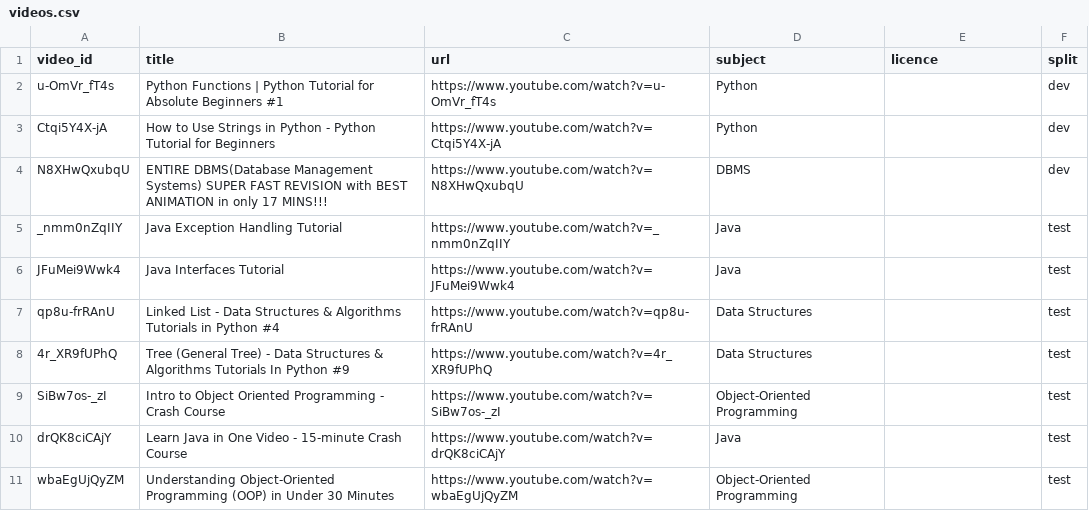
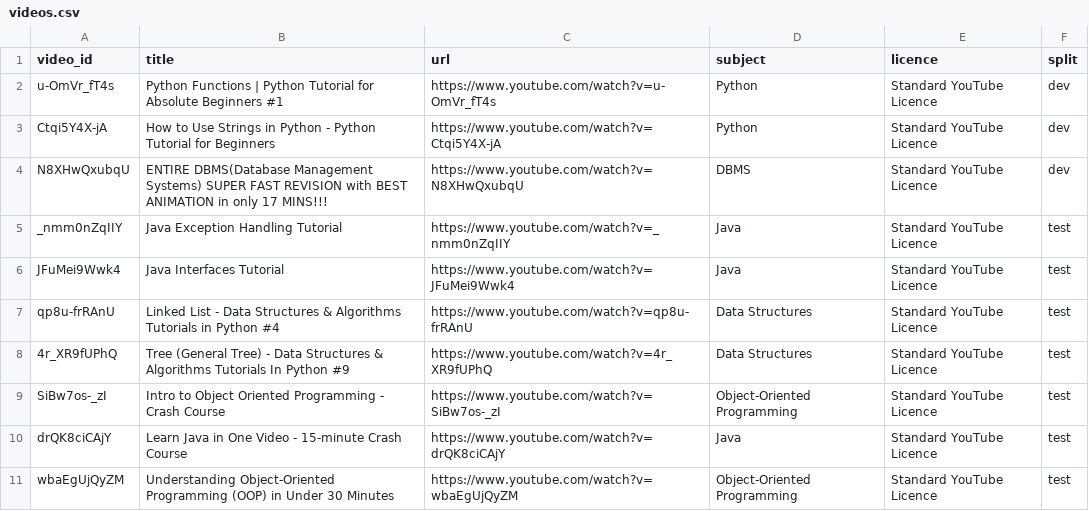
Before and after one commit to aman23-cmd/SoAI-424-transcript-segmentation, a CSV file: experiments/data/videos.csv, drawn as a sheet.

```diff
--- a/experiments/data/videos.csv
+++ b/experiments/data/videos.csv
@@ -1,11 +1,11 @@
 video_id,title,url,subject,licence,split
-u-OmVr_fT4s,Python Functions | Python Tutorial for Absolute Beginners #1,https://www.youtube.com/watch?v=u-OmVr_fT4s,Python,,dev
-Ctqi5Y4X-jA,How to Use Strings in Python - Python Tutorial for Beginners,https://www.youtube.com/watch?v=Ctqi5Y4X-jA,Python,,dev
-N8XHwQxubqU,ENTIRE DBMS(Database Management Systems) SUPER FAST REVISION with BEST ANIMATION in only 17 MINS!!!,https://www.youtube.com/watch?v=N8XHwQxubqU,DBMS,,dev
-_nmm0nZqIIY,Java Exception Handling Tutorial,https://www.youtube.com/watch?v=_nmm0nZqIIY,Java,,test
-JFuMei9Wwk4,Java Interfaces Tutorial,https://www.youtube.com/watch?v=JFuMei9Wwk4,Java,,test
-qp8u-frRAnU,Linked List - Data Structures & Algorithms Tutorials in Python #4,https://www.youtube.com/watch?v=qp8u-frRAnU,Data Structures,,test
-4r_XR9fUPhQ,Tree (General Tree) - Data Structures & Algorithms Tutorials In Python #9,https://www.youtube.com/watch?v=4r_XR9fUPhQ,Data Structures,,test
-SiBw7os-_zI,Intro to Object Oriented Programming - Crash Course,https://www.youtube.com/watch?v=SiBw7os-_zI,Object-Oriented Programming,,test
-drQK8ciCAjY,Learn Java in One Video - 15-minute Crash Course,https://www.youtube.com/watch?v=drQK8ciCAjY,Java,,test
-wbaEgUjQyZM,Understanding Object-Oriented Programming (OOP) in Under 30 Minutes,https://www.youtube.com/watch?v=wbaEgUjQyZM,Object-Oriented Programming,,test
+u-OmVr_fT4s,Python Functions | Python Tutorial for Absolute Beginners #1,https://www.youtube.com/watch?v=u-OmVr_fT4s,Python,Standard YouTube Licence,dev
+Ctqi5Y4X-jA,How to Use Strings in Python - Python Tutorial for Beginners,https://www.youtube.com/watch?v=Ctqi5Y4X-jA,Python,Standard YouTube Licence,dev
+N8XHwQxubqU,ENTIRE DBMS(Database Management Systems) SUPER FAST REVISION with BEST ANIMATION in only 17 MINS!!!,https://www.youtube.com/watch?v=N8XHwQxubqU,DBMS,Standard YouTube Licence,dev
+_nmm0nZqIIY,Java Exception Handling Tutorial,https://www.youtube.com/watch?v=_nmm0nZqIIY,Java,Standard YouTube Licence,test
+JFuMei9Wwk4,Java Interfaces Tutorial,https://www.youtube.com/watch?v=JFuMei9Wwk4,Java,Standard YouTube Licence,test
+qp8u-frRAnU,Linked List - Data Structures & Algorithms Tutorials in Python #4,https://www.youtube.com/watch?v=qp8u-frRAnU,Data Structures,Standard YouTube Licence,test
+4r_XR9fUPhQ,Tree (General Tree) - Data Structures & Algorithms Tutorials In Python #9,https://www.youtube.com/watch?v=4r_XR9fUPhQ,Data Structures,Standard YouTube Licence,test
+SiBw7os-_zI,Intro to Object Oriented Programming - Crash Course,https://www.youtube.com/watch?v=SiBw7os-_zI,Object-Oriented Programming,Standard YouTube Licence,test
+drQK8ciCAjY,Learn Java in One Video - 15-minute Crash Course,https://www.youtube.com/watch?v=drQK8ciCAjY,Java,Standard YouTube Licence,test
+wbaEgUjQyZM,Understanding Object-Oriented Programming (OOP) in Under 30 Minutes,https://www.youtube.com/watch?v=wbaEgUjQyZM,Object-Oriented Programming,Standard YouTube Licence,test
```
Also changed, not shown: experiments/data/queries.csv, 20 other files.
